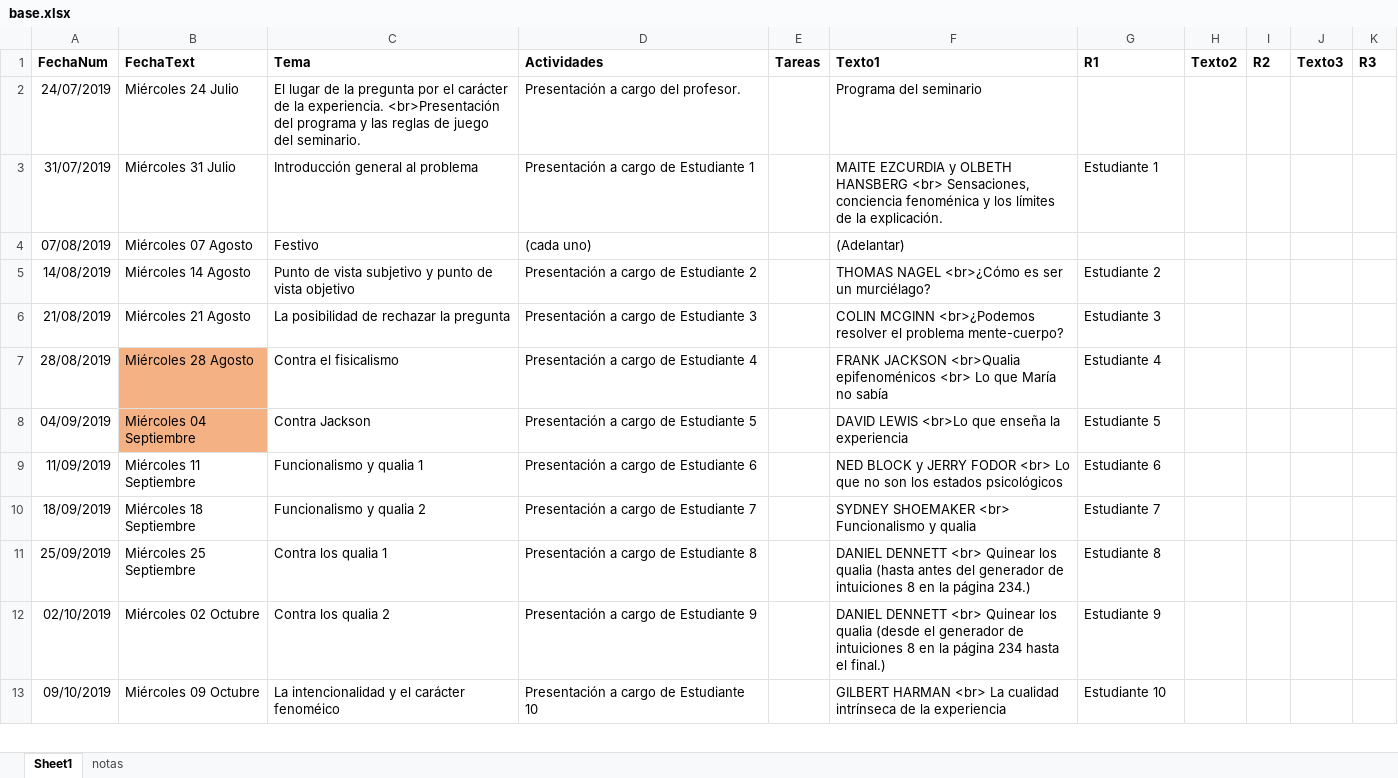
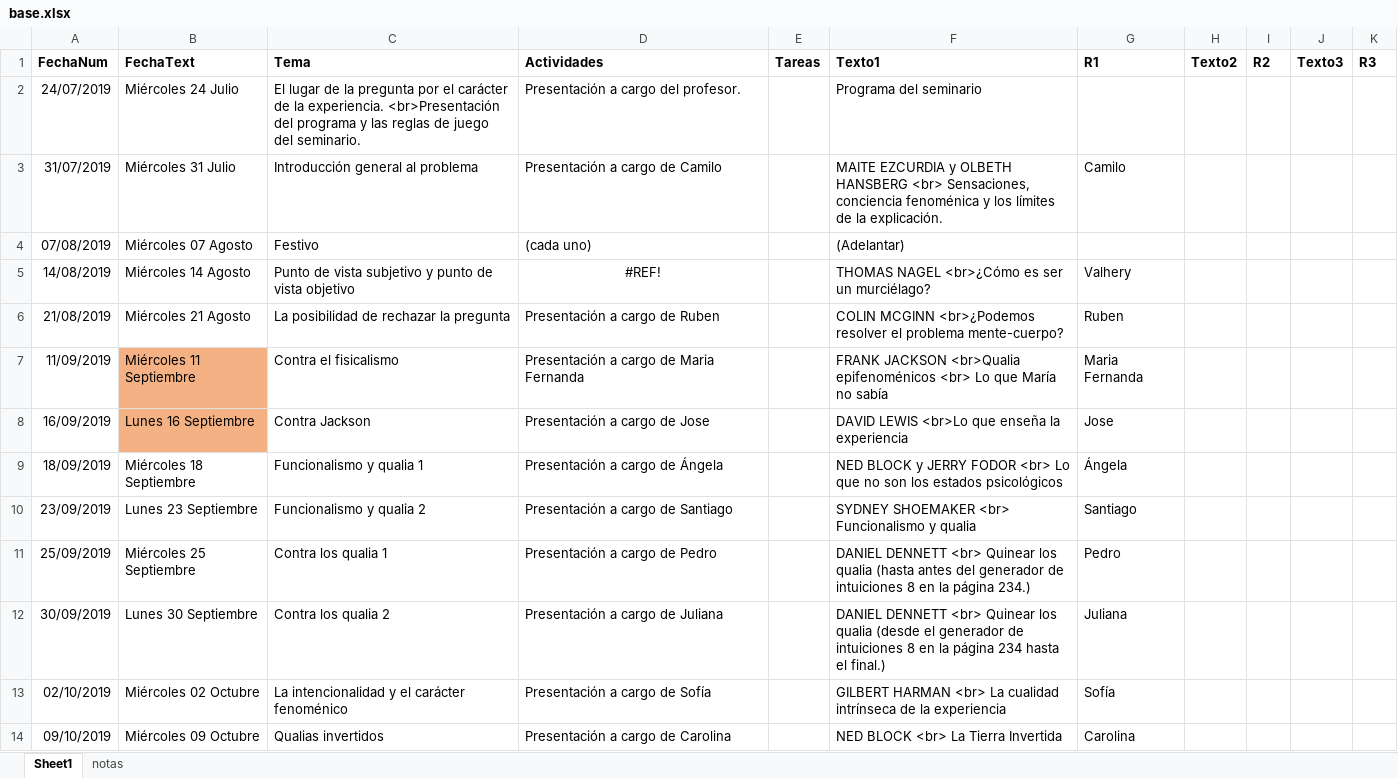
Before and after one commit to jcunisabana/filoper, an Excel workbook: base.xlsx, sheet Sheet1, drawn as a sheet; only a part is shown; values as stored, in another font and other column widths than the file's, no borders; removed rows and columns are numbered as before the commit, all else as after; the diff covers the shown part only; the diff names each change by its address in the sheet, - before the commit and + after, or states it on an @@ line.

```diff
--- a/base.xlsx (sheet Sheet1)
+++ b/base.xlsx (sheet Sheet1)
-D3 (Actividades): Presentación a cargo de Estudiante 1
+D3 (Actividades): Presentación a cargo de Camilo
-G3 (R1): Estudiante 1
+G3 (R1): Camilo
-D5 (Actividades): Presentación a cargo de Estudiante 2
+D5 (Actividades): #REF!
-D5 alignment: left
+D5 alignment: center
-G5 (R1): Estudiante 2
+G5 (R1): Valhery
-D6 (Actividades): Presentación a cargo de Estudiante 3
+D6 (Actividades): Presentación a cargo de Ruben
-G6 (R1): Estudiante 3
+G6 (R1): Ruben
-row 7: 28/08/2019 | Miércoles 28 Agosto | Contra el fisicalismo | Presentación a cargo de Estudiante 4 |  | FRANK JACKSON <br>Qualia epifenoménicos <br> Lo que María no sabía | Estudiante 4
-row 8: 04/09/2019 | Miércoles 04 Septiembre | Contra Jackson | Presentación a cargo de Estudiante 5 |  | DAVID LEWIS <br>Lo que enseña la experiencia | Estudiante 5
-B7 fill: none
+B7 fill: #F4B183
-C7 (Tema): Funcionalismo y qualia 1
+C7 (Tema): Contra el fisicalismo
-D7 (Actividades): Presentación a cargo de Estudiante 6
+D7 (Actividades): Presentación a cargo de Maria Fernanda
-F7 (Texto1): NED BLOCK y JERRY FODOR <br> Lo que no son los estados psicológicos
+F7 (Texto1): FRANK JACKSON <br>Qualia epifenoménicos <br> Lo que María no sabía
-G7 (R1): Estudiante 6
+G7 (R1): Maria Fernanda
+row 8: 16/09/2019 | Lunes 16 Septiembre | Contra Jackson | Presentación a cargo de Jose |  | DAVID LEWIS <br>Lo que enseña la experiencia | Jose
-C9 (Tema): Funcionalismo y qualia 2
+C9 (Tema): Funcionalismo y qualia 1
-D9 (Actividades): Presentación a cargo de Estudiante 7
+D9 (Actividades): Presentación a cargo de Ángela
-F9 (Texto1): SYDNEY SHOEMAKER <br> Funcionalismo y qualia
+F9 (Texto1): NED BLOCK y JERRY FODOR <br> Lo que no son los estados psicológicos
-G9 (R1): Estudiante 7
+G9 (R1): Ángela
+row 10: 23/09/2019 | Lunes 23 Septiembre | Funcionalismo y qualia 2 | Presentación a cargo de Santiago |  | SYDNEY SHOEMAKER <br> Funcionalismo y qualia | Santiago
-D11 (Actividades): Presentación a cargo de Estudiante 8
+D11 (Actividades): Presentación a cargo de Pedro
-G11 (R1): Estudiante 8
+G11 (R1): Pedro
+row 12: 30/09/2019 | Lunes 30 Septiembre | Contra los qualia 2 | Presentación a cargo de Juliana |  | DANIEL DENNETT <br> Quinear los qualia (desde el generador de intuiciones 8 en la página 234 hasta el final.) | Juliana
-C13 (Tema): Contra los qualia 2
+C13 (Tema): La intencionalidad y el carácter fenoménico
-D13 (Actividades): Presentación a cargo de Estudiante 9
+D13 (Actividades): Presentación a cargo de Sofía
-F13 (Texto1): DANIEL DENNETT <br> Quinear los qualia (desde el generador de intuiciones 8 en la página 234 hasta el final.)
+F13 (Texto1): GILBERT HARMAN <br> La cualidad intrínseca de la experiencia
-G13 (R1): Estudiante 9
+G13 (R1): Sofía
-C14 (Tema): La intencionalidad y el carácter fenoméico
+C14 (Tema): Qualias invertidos
-D14 (Actividades): Presentación a cargo de Estudiante 10
+D14 (Actividades): Presentación a cargo de Carolina
-F14 (Texto1): GILBERT HARMAN <br> La cualidad intrínseca de la experiencia
+F14 (Texto1): NED BLOCK <br> La Tierra Invertida
-G14 (R1): Estudiante 10
+G14 (R1): Carolina
```
Also changed, not shown: 3 added rows, 20 edited cells and cell formats elsewhere in this sheet, formulas that keep their value, 2 other files.
